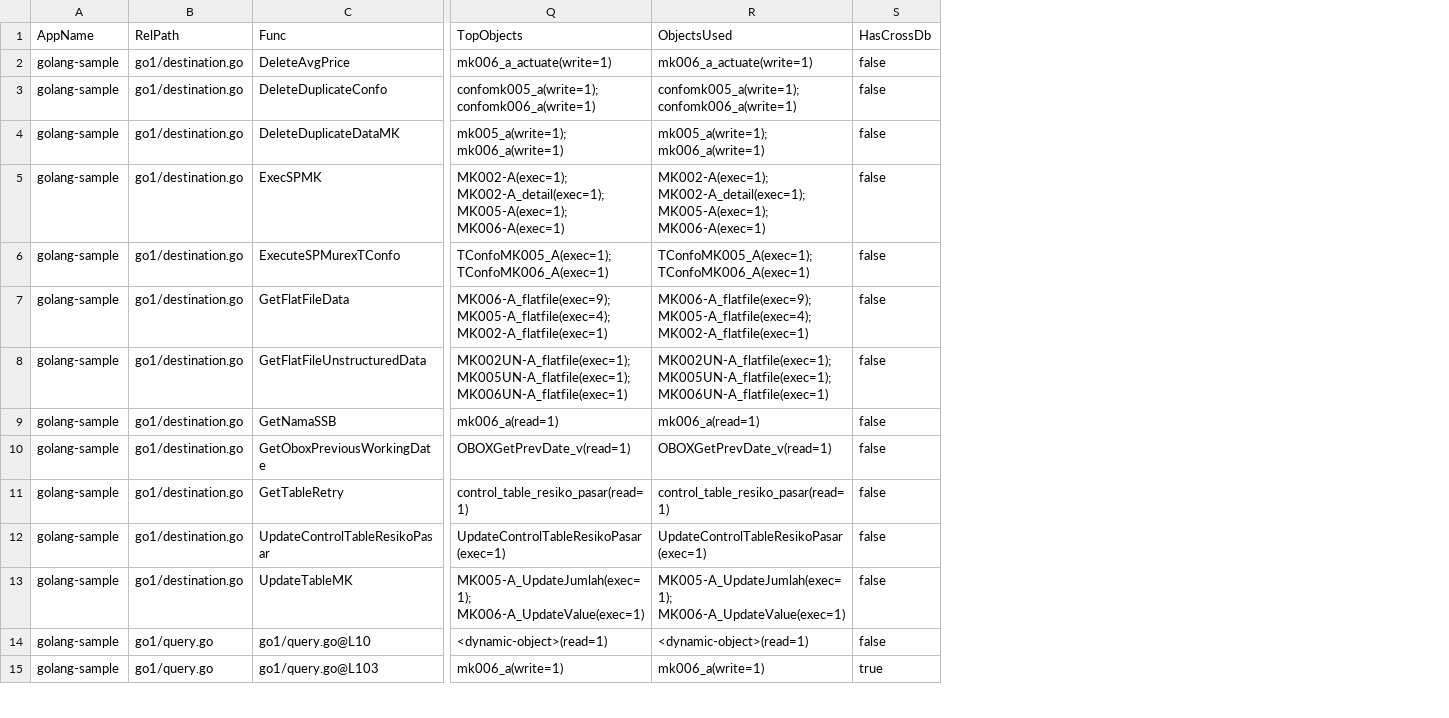
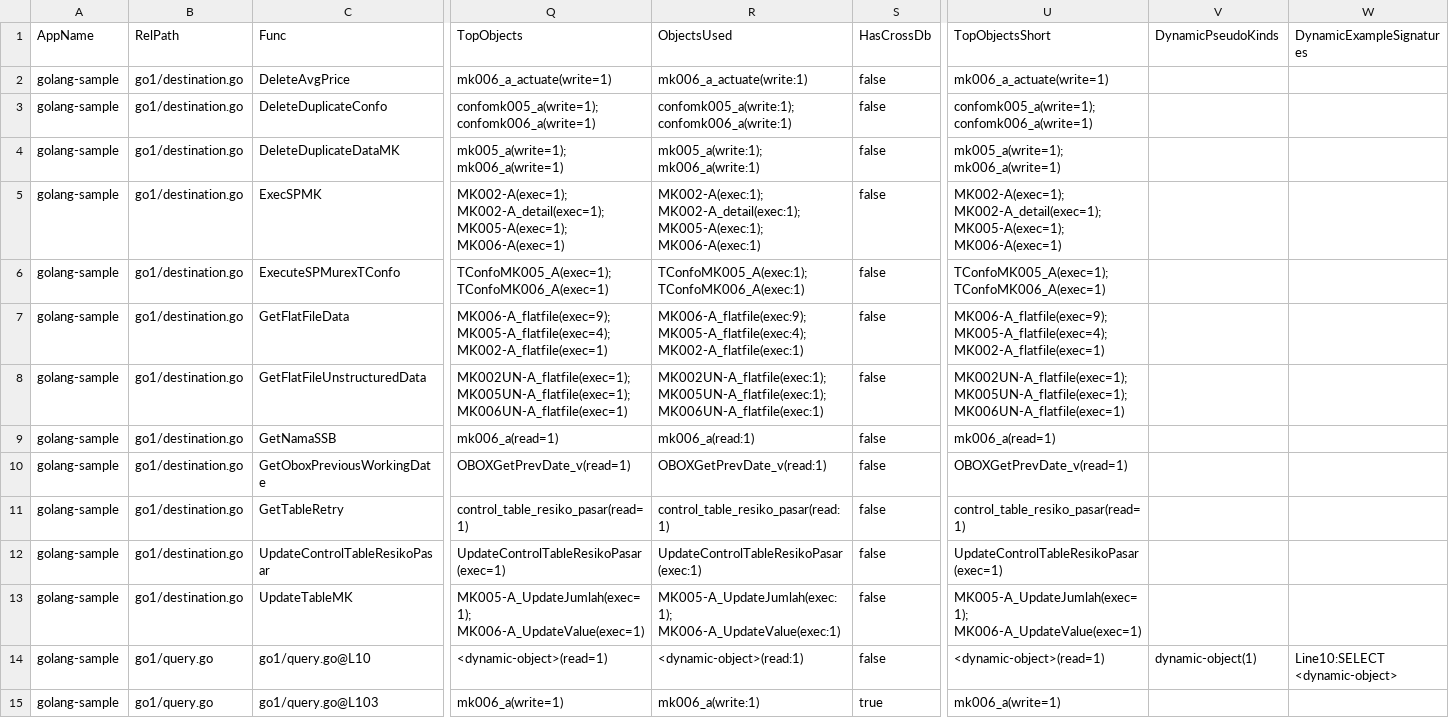
Before and after one commit to alkahfi6/code_sql_scan, a CSV file: out_regress/golang-sample-summary-function.csv, drawn as a sheet; only a part is shown, gaps mark what is left out; the diff covers the shown part only; the diff names each change by its address in the sheet, - before the commit and + after, or states it on an @@ line.

Commit message:
Improve summary reporting

```diff
--- a/out_regress/golang-sample-summary-function.csv
+++ b/out_regress/golang-sample-summary-function.csv
+column U (TopObjectsShort), rows 2-15: mk006_a_actuate(write=1) | confomk005_a(write=1); confomk006_a(write=1) | mk005_a(write=1); mk006_a(write=1) | MK002-A(exec=1); MK002-A_detail(exec=1); MK005-A(exec=1); MK006-A(exec=1) | TConfoMK005_A(exec=1); TConfoMK006_A(exec=1) | MK006-A_flatfile(exec=9); MK005-A_flatfile(exec=4); MK002-A_flatfile(exec=1) | MK002UN-A_flatfile(exec=1); MK005UN-A_flatfile(exec=1); MK006UN-A_flatfile(exec=1) | mk006_a(read=1) | OBOXGetPrevDate_v(read=1) | control_table_resiko_pasar(read=1) | UpdateControlTableResikoPasar(exec=1) | MK005-A_UpdateJumlah(exec=1); MK006-A_UpdateValue(exec=1) | <dynamic-object>(read=1) | mk006_a(write=1)
+column V (DynamicPseudoKinds), row 14: dynamic-object(1)
+column W (DynamicExampleSignatures), row 14: Line10:SELECT <dynamic-object>
-R2 (ObjectsUsed): mk006_a_actuate(write=1)
+R2 (ObjectsUsed): mk006_a_actuate(write:1)
-R3 (ObjectsUsed): confomk005_a(write=1); confomk006_a(write=1)
+R3 (ObjectsUsed): confomk005_a(write:1); confomk006_a(write:1)
-R4 (ObjectsUsed): mk005_a(write=1); mk006_a(write=1)
+R4 (ObjectsUsed): mk005_a(write:1); mk006_a(write:1)
-R5 (ObjectsUsed): MK002-A(exec=1); MK002-A_detail(exec=1); MK005-A(exec=1); MK006-A(exec=1)
+R5 (ObjectsUsed): MK002-A(exec:1); MK002-A_detail(exec:1); MK005-A(exec:1); MK006-A(exec:1)
-R6 (ObjectsUsed): TConfoMK005_A(exec=1); TConfoMK006_A(exec=1)
+R6 (ObjectsUsed): TConfoMK005_A(exec:1); TConfoMK006_A(exec:1)
-R7 (ObjectsUsed): MK006-A_flatfile(exec=9); MK005-A_flatfile(exec=4); MK002-A_flatfile(exec=1)
+R7 (ObjectsUsed): MK006-A_flatfile(exec:9); MK005-A_flatfile(exec:4); MK002-A_flatfile(exec:1)
-R8 (ObjectsUsed): MK002UN-A_flatfile(exec=1); MK005UN-A_flatfile(exec=1); MK006UN-A_flatfile(exec=1)
+R8 (ObjectsUsed): MK002UN-A_flatfile(exec:1); MK005UN-A_flatfile(exec:1); MK006UN-A_flatfile(exec:1)
-R9 (ObjectsUsed): mk006_a(read=1)
+R9 (ObjectsUsed): mk006_a(read:1)
-R10 (ObjectsUsed): OBOXGetPrevDate_v(read=1)
+R10 (ObjectsUsed): OBOXGetPrevDate_v(read:1)
-R11 (ObjectsUsed): control_table_resiko_pasar(read=1)
+R11 (ObjectsUsed): control_table_resiko_pasar(read:1)
-R12 (ObjectsUsed): UpdateControlTableResikoPasar(exec=1)
+R12 (ObjectsUsed): UpdateControlTableResikoPasar(exec:1)
-R13 (ObjectsUsed): MK005-A_UpdateJumlah(exec=1); MK006-A_UpdateValue(exec=1)
+R13 (ObjectsUsed): MK005-A_UpdateJumlah(exec:1); MK006-A_UpdateValue(exec:1)
-R14 (ObjectsUsed): <dynamic-object>(read=1)
+R14 (ObjectsUsed): <dynamic-object>(read:1)
-R15 (ObjectsUsed): mk006_a(write=1)
+R15 (ObjectsUsed): mk006_a(write:1)
```
Also changed, not shown: 65 edited cells elsewhere in this file, out_regress/dotnet-sample-summary-form.csv, out_regress/dotnet-sample-summary-object.csv, 3 other files.
